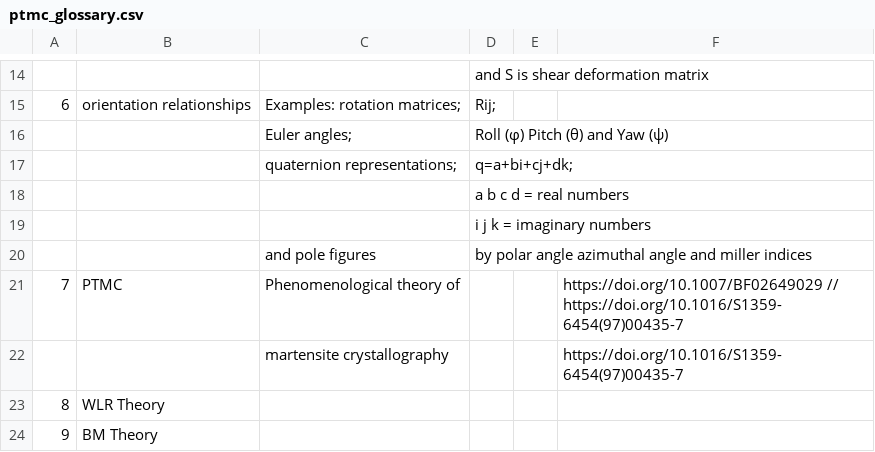
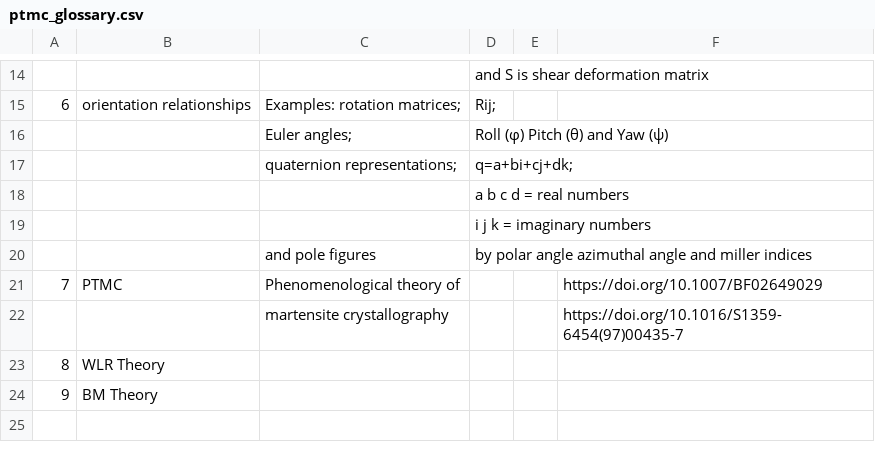
Before and after one commit to anilkunwar/martensitic_alloys, a CSV file: ptmc_glossary.csv, drawn as a sheet; only a part is shown, gaps mark what is left out; the diff names each change by its address in the sheet, - before the commit and + after, or states it on an @@ line.

Commit message:
Update ptmc_glossary.csv

```diff
--- a/ptmc_glossary.csv
+++ b/ptmc_glossary.csv
-F21: https://doi.org/10.1007/BF02649029 // https://doi.org/10.1016/S1359-6454(97)00435-7
+F21: https://doi.org/10.1007/BF02649029
```
